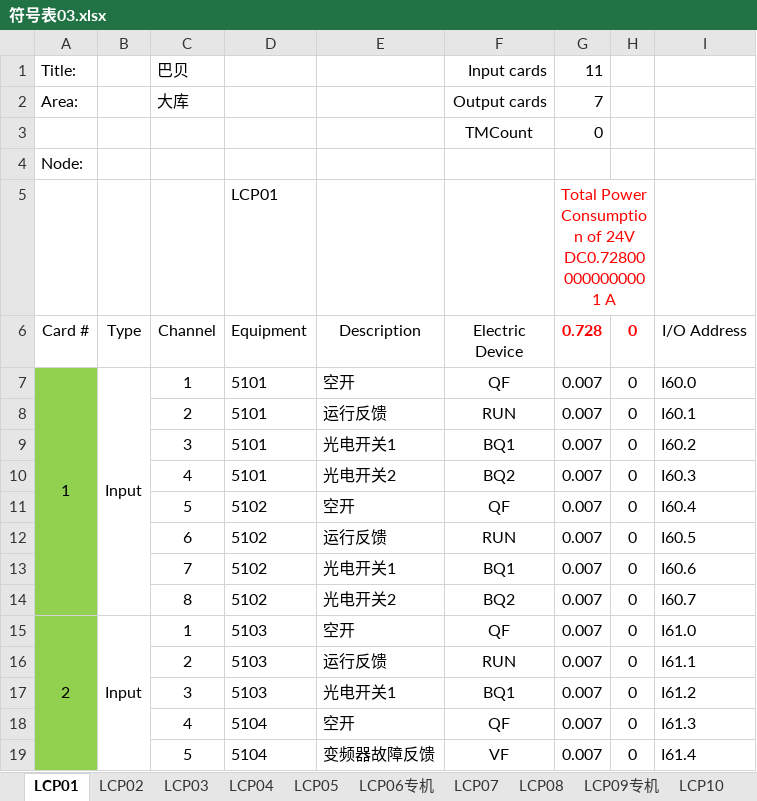
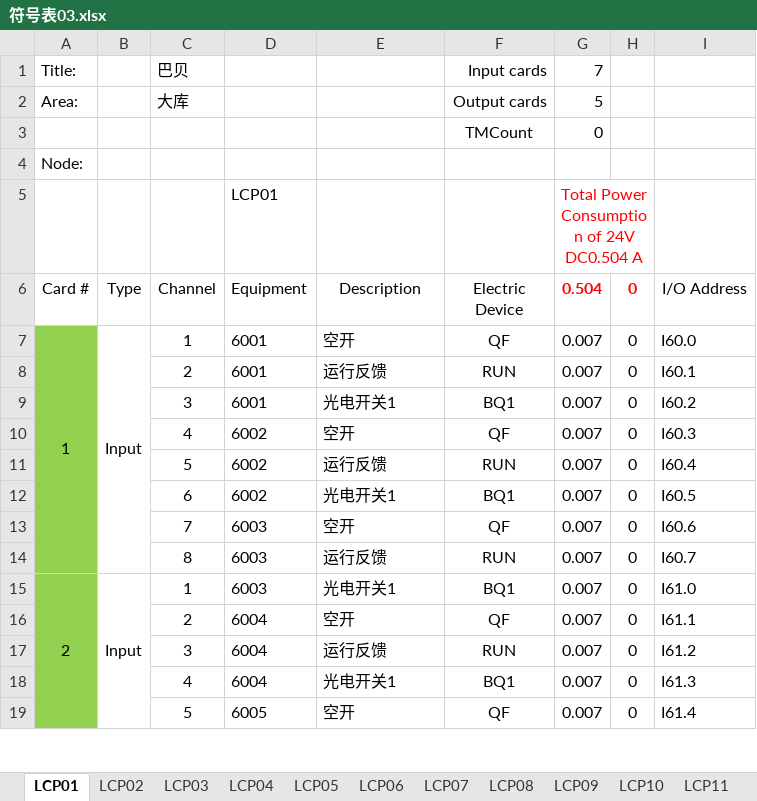
Before and after one commit to Caojinqian/Iolist, an Excel workbook: Excel操作/Excel操作/bin/Debug/符号表03.xlsx, sheet LCP01, drawn as a sheet; only a part is shown; values as stored, in another font and other column widths than the file's, no borders; removed rows and columns are numbered as before the commit, all else as after; the diff covers the shown part only; the diff names each change by its address in the sheet, - before the commit and + after, or states it on an @@ line.

```diff
--- a/Excel操作/Excel操作/bin/Debug/符号表03.xlsx (sheet LCP01)
+++ b/Excel操作/Excel操作/bin/Debug/符号表03.xlsx (sheet LCP01)
-sheet tab: LCP06专机
-sheet tab: LCP09专机
+sheet tab: LCP06
+sheet tab: LCP09
-G1 (0.504): 11
+G1 (0.504): 7
-G2 (0.504): 7
+G2 (0.504): 5
-G5 (0.504): …of 24V DC0.728000000000001 A
+G5 (0.504): …of 24V DC0.504 A
-G6: 0.728
+G6: 0.504
-D7:D9 (Equipment): 5101
+D7:D9 (Equipment): 6001
-row 10:  |  | 4 | 5101 | 光电开关2 | BQ2 | 0.007 | 0 | I60.3
-A10 fill: none
+A10 fill: #92D050
-C10 (Channel): 5
+C10 (Channel): 4
-D10:D12 (Equipment): 5102
+D10:D12 (Equipment): 6002
-I10 (I/O Address): I60.4
+I10 (I/O Address): I60.3
-C11 (Channel): 6
+C11 (Channel): 5
-I11 (I/O Address): I60.5
+I11 (I/O Address): I60.4
-C12 (Channel): 7
+C12 (Channel): 6
-I12 (I/O Address): I60.6
+I12 (I/O Address): I60.5
+row 13:  |  | 7 | 6003 | 空开 | QF | 0.007 | 0 | I60.6
-D14 (Equipment): 5102
+D14 (Equipment): 6003
-E14 (Description): 光电开关2
+E14 (Description): 运行反馈
-F14 (Electric Device): BQ2
+F14 (Electric Device): RUN
-D15 (Equipment): 5103
+D15 (Equipment): 6003
-E15 (Description): 空开
+E15 (Description): 光电开关1
-F15 (Electric Device): QF
+F15 (Electric Device): BQ1
+row 16:  |  | 2 | 6004 | 空开 | QF | 0.007 | 0 | I61.1
-C17 (Channel): 2
+C17 (Channel): 3
-D17:D18 (Equipment): 5103
+D17:D18 (Equipment): 6004
-I17 (I/O Address): I61.1
+I17 (I/O Address): I61.2
-C18 (Channel): 3
+C18 (Channel): 4
-I18 (I/O Address): I61.2
+I18 (I/O Address): I61.3
-A19 fill: #92D050
+A19 fill: none
-C19 (Channel): 4
+C19 (Channel): 5
-D19 (Equipment): 5104
+D19 (Equipment): 6005
-I19 (I/O Address): I61.3
+I19 (I/O Address): I61.4
-row 19:  |  | 5 | 5104 | 变频器故障反馈 | VF | 0.007 | 0 | I61.4
```
Also changed, not shown: 48 removed rows, 210 edited cells, cell formats and merged cells elsewhere in this sheet, sheet PLCTags, sheet LCP05, sheet LCP15, sheet LCP10, sheet LCP13, sheet LCP04, 7 more sheets, other sheet tabs, formulas that keep their value, Excel操作/Excel操作/bin/Debug/符号表04.xlsx, Excel操作/Excel操作/bin/Debug/输入输出表.xlsx, 26 other files.
